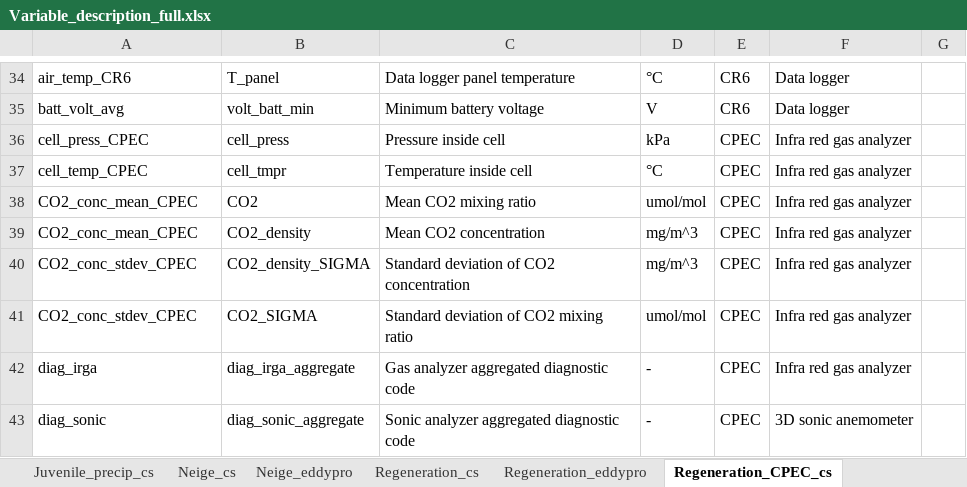
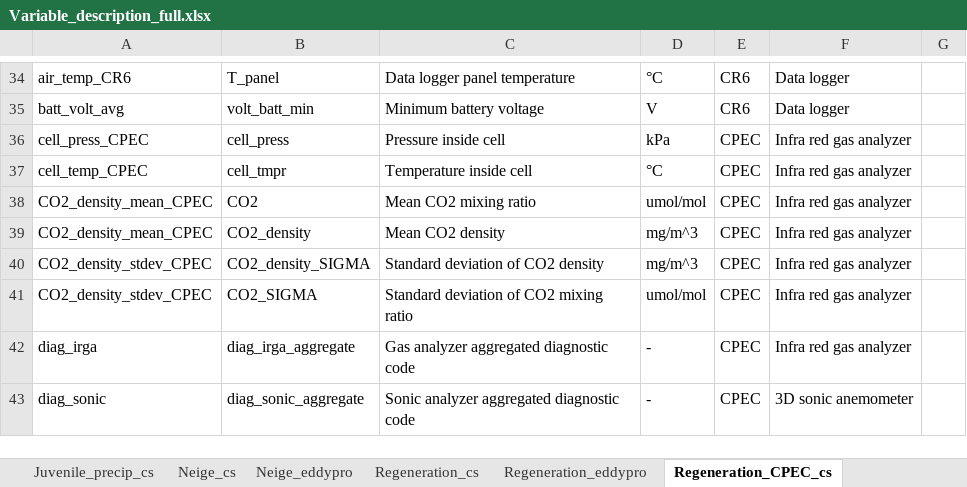
Before and after one commit to AntoineThiboult/Ro2_data_worflow, an Excel workbook: Resources/Variable_description_full.xlsx, sheet Regeneration_CPEC_cs, drawn as a sheet; only a part is shown, gaps mark what is left out; values as stored, in another font and other column widths than the file's, no borders; the diff covers the shown part only; the diff names each change by its address in the sheet, - before the commit and + after, or states it on an @@ line.

Commit message:
Uniformisation of names for flux variables
Uniformisation across stations
Concentration is renamed density

```diff
--- a/Resources/Variable_description_full.xlsx (sheet Regeneration_CPEC_cs)
+++ b/Resources/Variable_description_full.xlsx (sheet Regeneration_CPEC_cs)
-A38:A39: CO2_conc_mean_CPEC
+A38:A39: CO2_density_mean_CPEC
-C39: Mean CO2 concentration
+C39: Mean CO2 density
-A40:A41: CO2_conc_stdev_CPEC
+A40:A41: CO2_density_stdev_CPEC
-C40: Standard deviation of CO2 concentration
+C40: Standard deviation of CO2 density
```
Also changed, not shown: 20 edited cells elsewhere in this sheet, sheet Foret_est_cs, sheet Foret_ouest_cs, sheet Regeneration_cs, sheet Berge_cs, sheet Bernard_lake_cs, sheet Juvenile_SE_cs, 5 more sheets, other sheet tabs.
